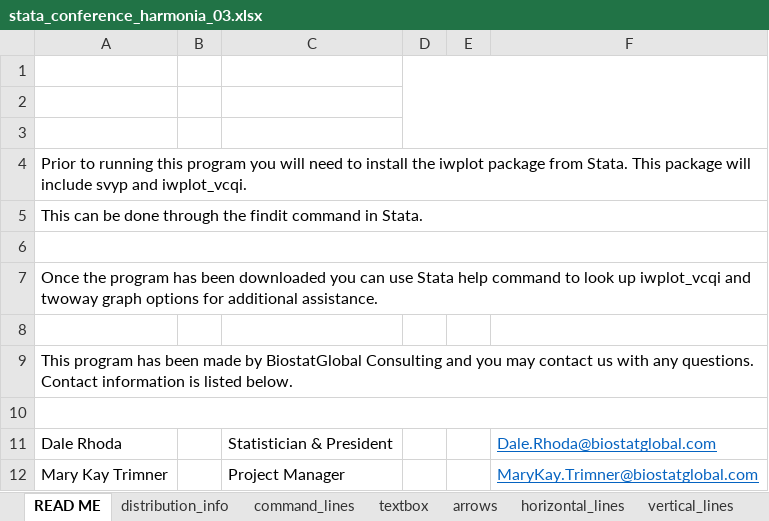
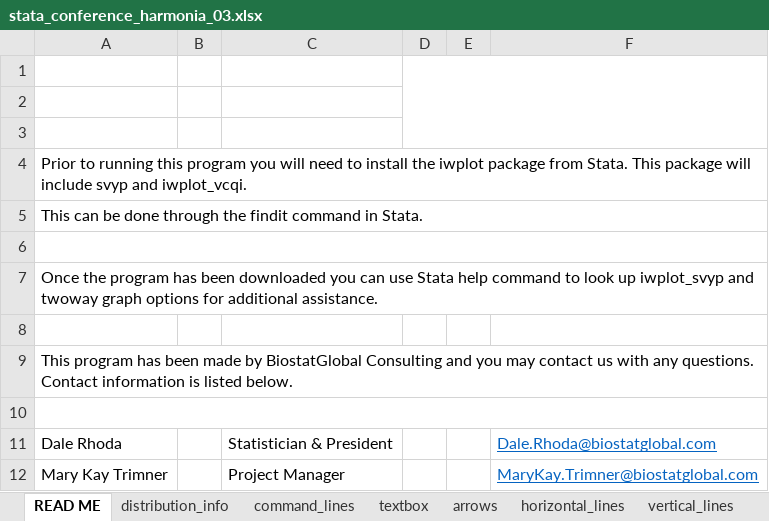
Before and after one commit to BiostatGlobalConsulting/inchworm-plots-stata, an Excel workbook: Sample excel files/stata_conference_harmonia_03.xlsx, sheet READ ME, drawn as a sheet; values as stored, in another font and other column widths than the file's, no borders; charts and pictures not drawn; the diff names each change by its address in the sheet, - before the commit and + after, or states it on an @@ line.

Commit message:
Correct info on READ ME tabs

```diff
--- a/Sample excel files/stata_conference_harmonia_03.xlsx (sheet READ ME)
+++ b/Sample excel files/stata_conference_harmonia_03.xlsx (sheet READ ME)
-A7: …look up iwplot_vcqi and twoway…
+A7: …look up iwplot_svyp and twoway…
```
Also changed, not shown: Sample excel files/N_nineteen.xlsx, Sample excel files/stata_conference_harmonia_01.xlsx, 5 other files.
